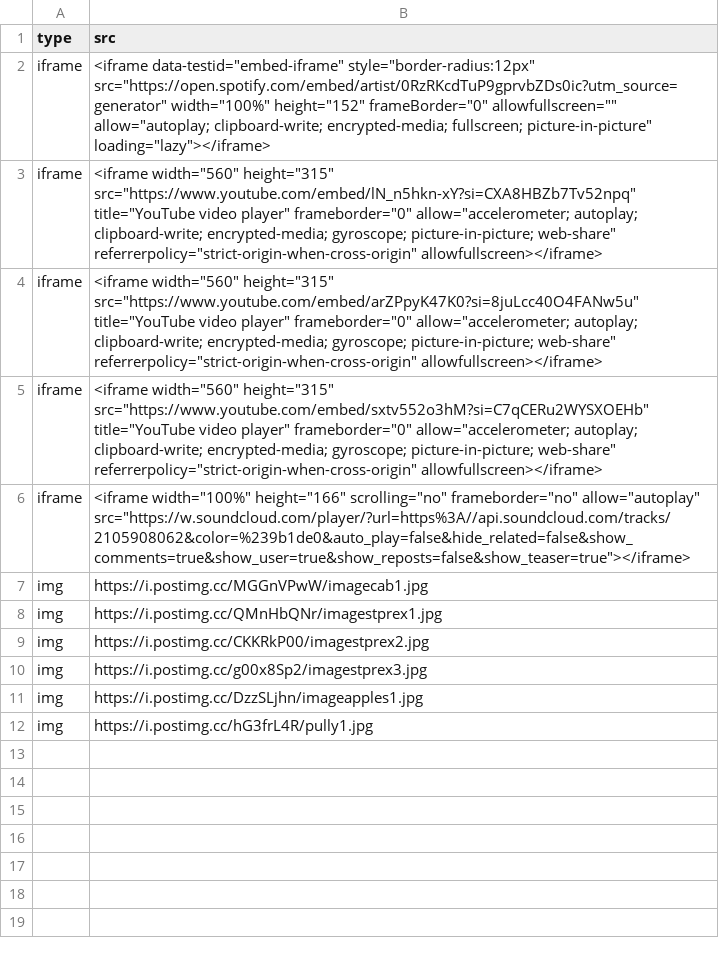
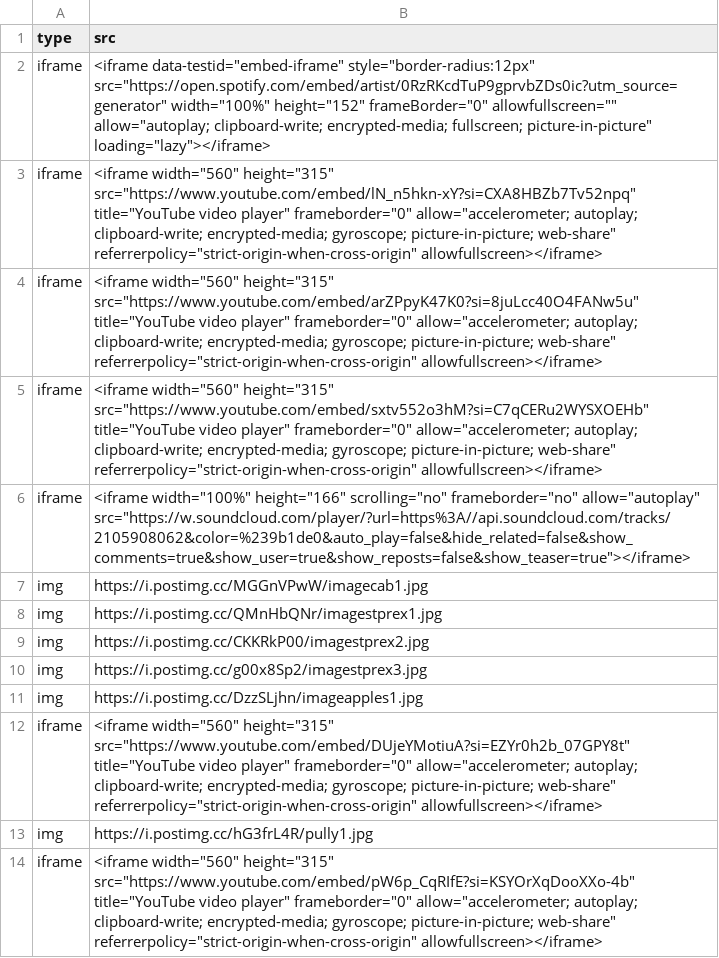
Before and after one commit to BlackAngelTVdev/djdams, a CSV file: media/data/gallery.csv, drawn as a sheet.

Commit message:
ADD 2 MIX

```diff
--- a/media/data/gallery.csv
+++ b/media/data/gallery.csv
@@ -11,2 +11,4 @@ img,https://i.postimg.cc/g00x8Sp2/imagestprex3.jpg
 img,https://i.postimg.cc/DzzSLjhn/imageapples1.jpg
+iframe,<iframe width="560" height="315" src="https://www.youtube.com/embed/DUjeYMotiuA?si=EZYr0h2b_07GPY8t" title="YouTube video player" frameborder="0" allow="accelerometer; autoplay; clipboard-write; encrypted-media; gyroscope; picture-in-picture; web-share" referrerpolicy="strict-origin-when-cross-origin" allowfullscreen></iframe>
 img,https://i.postimg.cc/hG3frL4R/pully1.jpg
+iframe,<iframe width="560" height="315" src="https://www.youtube.com/embed/pW6p_CqRIfE?si=KSYOrXqDooXXo-4b" title="YouTube video player" frameborder="0" allow="accelerometer; autoplay; clipboard-write; encrypted-media; gyroscope; picture-in-picture; web-share" referrerpolicy="strict-origin-when-cross-origin" allowfullscreen></iframe>
```
